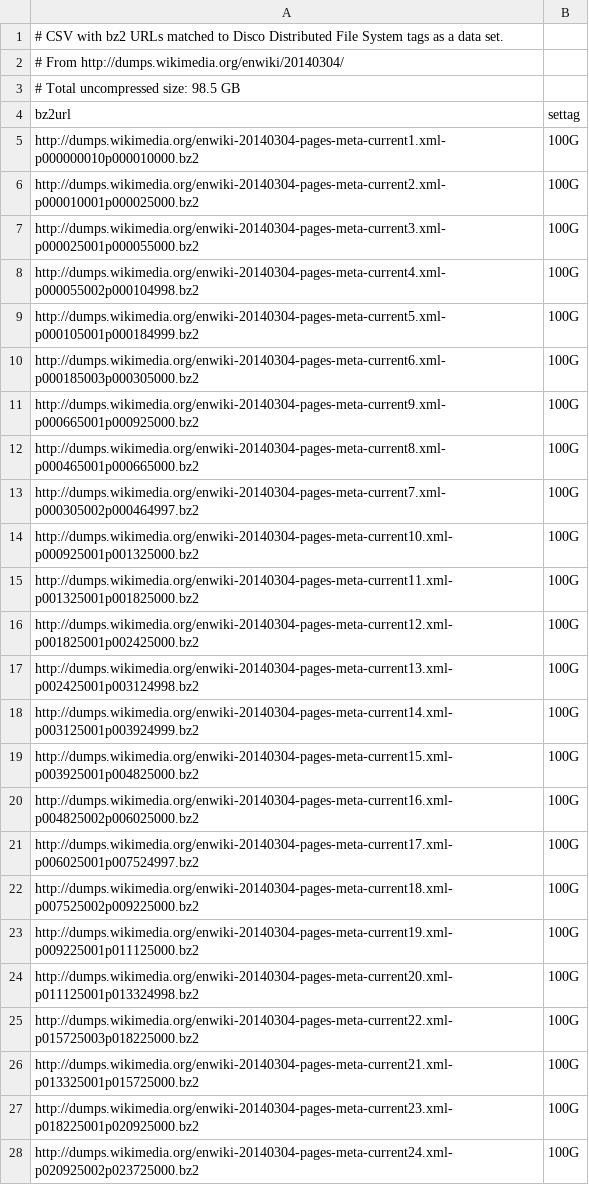
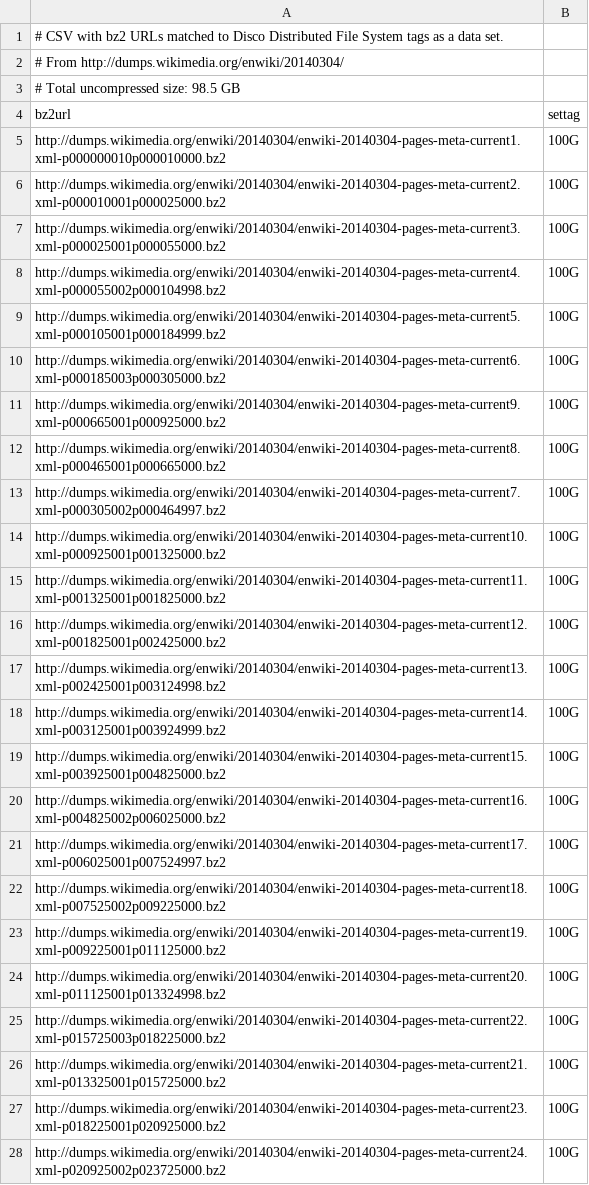
Before and after one commit to corersky/ARCHIVED_bench_mapr, a CSV file: data/bz2urls_settag_100G.csv, drawn as a sheet; only a part is shown; the diff covers the shown part only.

```diff
--- a/data/bz2urls_settag_100G.csv
+++ b/data/bz2urls_settag_100G.csv
@@ -4,25 +4,25 @@
 "bz2url","settag"
-"http://dumps.wikimedia.org/enwiki-20140304-pages-meta-current1.xml-p000000010p000010000.bz2","100G"
-"http://dumps.wikimedia.org/enwiki-20140304-pages-meta-current2.xml-p000010001p000025000.bz2","100G"
-"http://dumps.wikimedia.org/enwiki-20140304-pages-meta-current3.xml-p000025001p000055000.bz2","100G"
-"http://dumps.wikimedia.org/enwiki-20140304-pages-meta-current4.xml-p000055002p000104998.bz2","100G"
-"http://dumps.wikimedia.org/enwiki-20140304-pages-meta-current5.xml-p000105001p000184999.bz2","100G"
-"http://dumps.wikimedia.org/enwiki-20140304-pages-meta-current6.xml-p000185003p000305000.bz2","100G"
-"http://dumps.wikimedia.org/enwiki-20140304-pages-meta-current9.xml-p000665001p000925000.bz2","100G"
-"http://dumps.wikimedia.org/enwiki-20140304-pages-meta-current8.xml-p000465001p000665000.bz2","100G"
-"http://dumps.wikimedia.org/enwiki-20140304-pages-meta-current7.xml-p000305002p000464997.bz2","100G"
-"http://dumps.wikimedia.org/enwiki-20140304-pages-meta-current10.xml-p000925001p001325000.bz2","100G"
-"http://dumps.wikimedia.org/enwiki-20140304-pages-meta-current11.xml-p001325001p001825000.bz2","100G"
-"http://dumps.wikimedia.org/enwiki-20140304-pages-meta-current12.xml-p001825001p002425000.bz2","100G"
-"http://dumps.wikimedia.org/enwiki-20140304-pages-meta-current13.xml-p002425001p003124998.bz2","100G"
-"http://dumps.wikimedia.org/enwiki-20140304-pages-meta-current14.xml-p003125001p003924999.bz2","100G"
-"http://dumps.wikimedia.org/enwiki-20140304-pages-meta-current15.xml-p003925001p004825000.bz2","100G"
-"http://dumps.wikimedia.org/enwiki-20140304-pages-meta-current16.xml-p004825002p006025000.bz2","100G"
-"http://dumps.wikimedia.org/enwiki-20140304-pages-meta-current17.xml-p006025001p007524997.bz2","100G"
-"http://dumps.wikimedia.org/enwiki-20140304-pages-meta-current18.xml-p007525002p009225000.bz2","100G"
-"http://dumps.wikimedia.org/enwiki-20140304-pages-meta-current19.xml-p009225001p011125000.bz2","100G"
-"http://dumps.wikimedia.org/enwiki-20140304-pages-meta-current20.xml-p011125001p013324998.bz2","100G"
-"http://dumps.wikimedia.org/enwiki-20140304-pages-meta-current22.xml-p015725003p018225000.bz2","100G"
-"http://dumps.wikimedia.org/enwiki-20140304-pages-meta-current21.xml-p013325001p015725000.bz2","100G"
-"http://dumps.wikimedia.org/enwiki-20140304-pages-meta-current23.xml-p018225001p020925000.bz2","100G"
-"http://dumps.wikimedia.org/enwiki-20140304-pages-meta-current24.xml-p020925002p023725000.bz2","100G"
+"http://dumps.wikimedia.org/enwiki/20140304/enwiki-20140304-pages-meta-current1.xml-p000000010p000010000.bz2","100G"
+"http://dumps.wikimedia.org/enwiki/20140304/enwiki-20140304-pages-meta-current2.xml-p000010001p000025000.bz2","100G"
+"http://dumps.wikimedia.org/enwiki/20140304/enwiki-20140304-pages-meta-current3.xml-p000025001p000055000.bz2","100G"
+"http://dumps.wikimedia.org/enwiki/20140304/enwiki-20140304-pages-meta-current4.xml-p000055002p000104998.bz2","100G"
+"http://dumps.wikimedia.org/enwiki/20140304/enwiki-20140304-pages-meta-current5.xml-p000105001p000184999.bz2","100G"
+"http://dumps.wikimedia.org/enwiki/20140304/enwiki-20140304-pages-meta-current6.xml-p000185003p000305000.bz2","100G"
+"http://dumps.wikimedia.org/enwiki/20140304/enwiki-20140304-pages-meta-current9.xml-p000665001p000925000.bz2","100G"
+"http://dumps.wikimedia.org/enwiki/20140304/enwiki-20140304-pages-meta-current8.xml-p000465001p000665000.bz2","100G"
+"http://dumps.wikimedia.org/enwiki/20140304/enwiki-20140304-pages-meta-current7.xml-p000305002p000464997.bz2","100G"
+"http://dumps.wikimedia.org/enwiki/20140304/enwiki-20140304-pages-meta-current10.xml-p000925001p001325000.bz2","100G"
+"http://dumps.wikimedia.org/enwiki/20140304/enwiki-20140304-pages-meta-current11.xml-p001325001p001825000.bz2","100G"
+"http://dumps.wikimedia.org/enwiki/20140304/enwiki-20140304-pages-meta-current12.xml-p001825001p002425000.bz2","100G"
+"http://dumps.wikimedia.org/enwiki/20140304/enwiki-20140304-pages-meta-current13.xml-p002425001p003124998.bz2","100G"
+"http://dumps.wikimedia.org/enwiki/20140304/enwiki-20140304-pages-meta-current14.xml-p003125001p003924999.bz2","100G"
+"http://dumps.wikimedia.org/enwiki/20140304/enwiki-20140304-pages-meta-current15.xml-p003925001p004825000.bz2","100G"
+"http://dumps.wikimedia.org/enwiki/20140304/enwiki-20140304-pages-meta-current16.xml-p004825002p006025000.bz2","100G"
+"http://dumps.wikimedia.org/enwiki/20140304/enwiki-20140304-pages-meta-current17.xml-p006025001p007524997.bz2","100G"
+"http://dumps.wikimedia.org/enwiki/20140304/enwiki-20140304-pages-meta-current18.xml-p007525002p009225000.bz2","100G"
+"http://dumps.wikimedia.org/enwiki/20140304/enwiki-20140304-pages-meta-current19.xml-p009225001p011125000.bz2","100G"
+"http://dumps.wikimedia.org/enwiki/20140304/enwiki-20140304-pages-meta-current20.xml-p011125001p013324998.bz2","100G"
+"http://dumps.wikimedia.org/enwiki/20140304/enwiki-20140304-pages-meta-current22.xml-p015725003p018225000.bz2","100G"
+"http://dumps.wikimedia.org/enwiki/20140304/enwiki-20140304-pages-meta-current21.xml-p013325001p015725000.bz2","100G"
+"http://dumps.wikimedia.org/enwiki/20140304/enwiki-20140304-pages-meta-current23.xml-p018225001p020925000.bz2","100G"
+"http://dumps.wikimedia.org/enwiki/20140304/enwiki-20140304-pages-meta-current24.xml-p020925002p023725000.bz2","100G"
```
Also changed, not shown: 3 edited cells elsewhere in this file, data/bz2urls_filetags.csv, data/bz2urls_settag_10G.csv, 7 other files.
